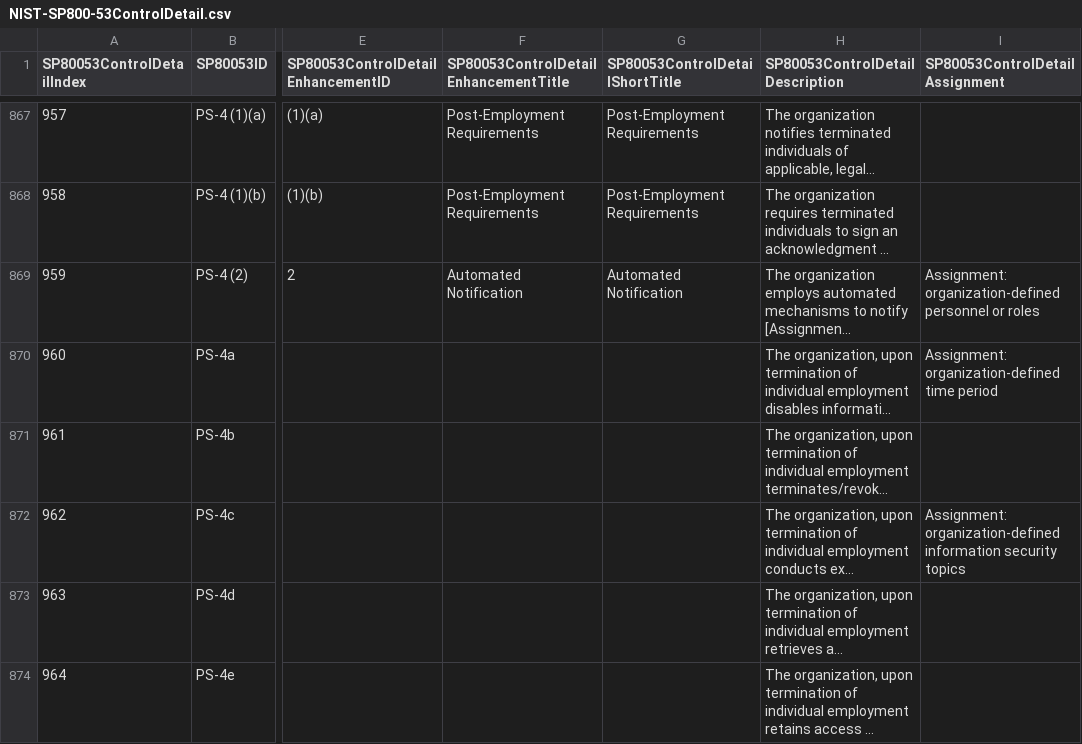
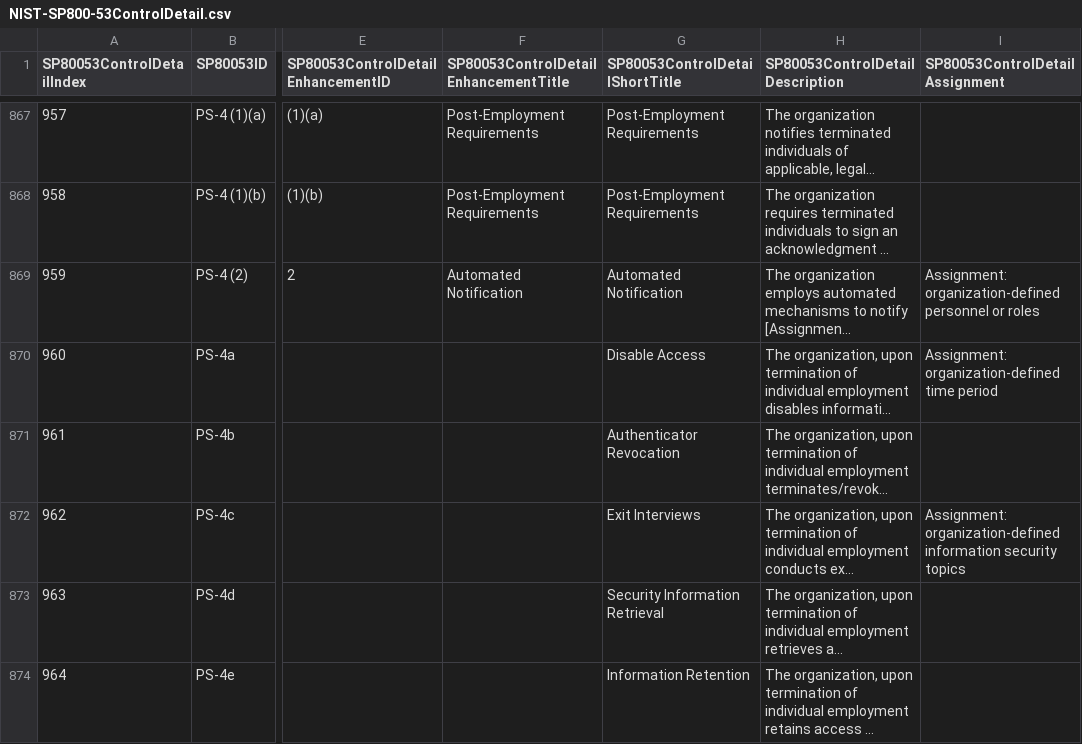
Before and after one commit to jburer/NIST-Crosswalks, a CSV file: data/SP800-53/NIST-SP800-53ControlDetail.csv, drawn as a sheet; only a part is shown, gaps mark what is left out; long unchanged cells end in …; the diff covers the shown part only; the diff names each change by its address in the sheet, - before the commit and + after, or states it on an @@ line.

```diff
--- a/data/SP800-53/NIST-SP800-53ControlDetail.csv
+++ b/data/SP800-53/NIST-SP800-53ControlDetail.csv
-G870 (SP80053ControlDetailShortTitle): (empty)
+G870 (SP80053ControlDetailShortTitle): Disable Access
-G871 (SP80053ControlDetailShortTitle): (empty)
+G871 (SP80053ControlDetailShortTitle): Authenticator Revocation
-G872 (SP80053ControlDetailShortTitle): (empty)
+G872 (SP80053ControlDetailShortTitle): Exit Interviews
-G873 (SP80053ControlDetailShortTitle): (empty)
+G873 (SP80053ControlDetailShortTitle): Security Information Retrieval
-G874 (SP80053ControlDetailShortTitle): (empty)
+G874 (SP80053ControlDetailShortTitle): Information Retention
```
Also changed, not shown: 106 edited cells elsewhere in this file, 1 other file.
